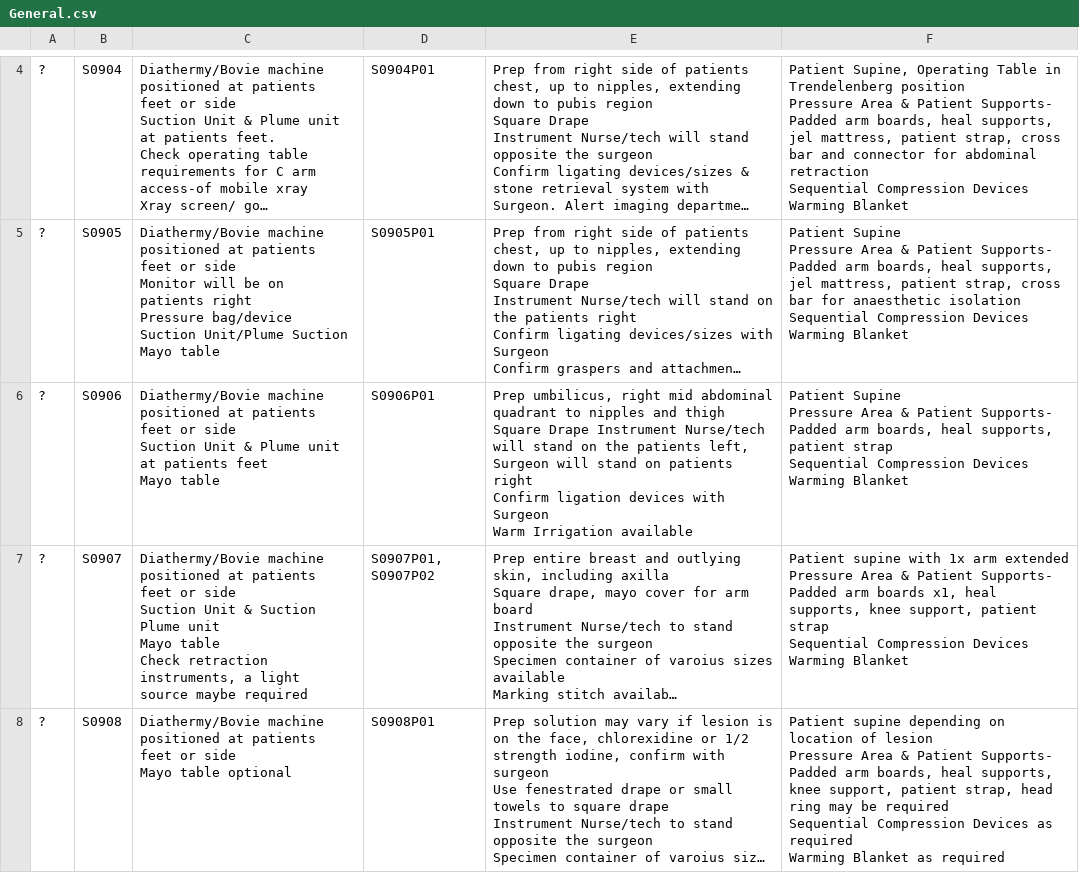
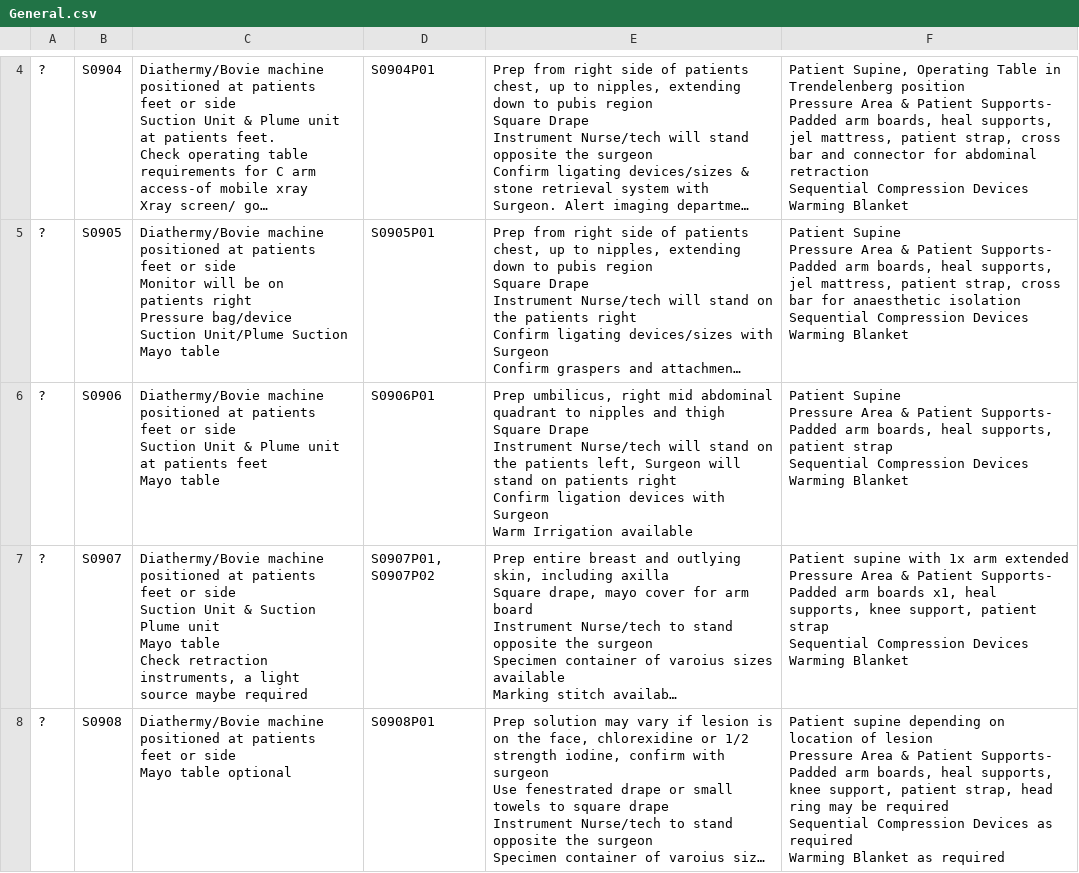
Before and after one commit to 1mperial8e/Periop, a CSV file: ScrubUp/Resources/CSV/General.csv, drawn as a sheet; only a part is shown, gaps mark what is left out; long unchanged cells end in …; the diff covers the shown part only; the diff names each change by its address in the sheet, - before the commit and + after, or states it on an @@ line.

```diff
--- a/ScrubUp/Resources/CSV/General.csv
+++ b/ScrubUp/Resources/CSV/General.csv
-E6: …Irrigation available
+E6: …Irrigation available
```
Also changed, not shown: 3 edited cells elsewhere in this file, ScrubUp/Resources/CSV/General_Tools.csv, 7 other files.
